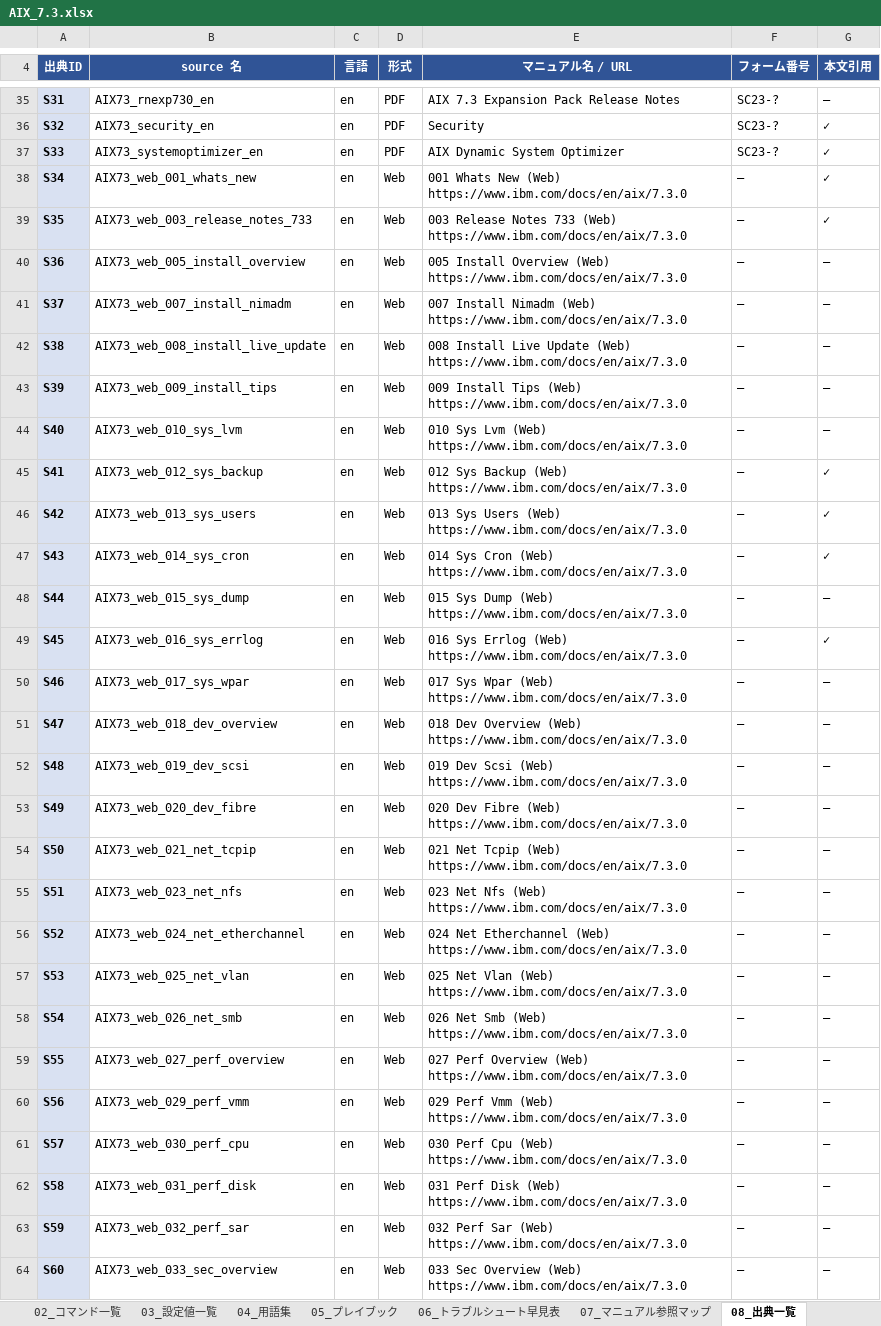
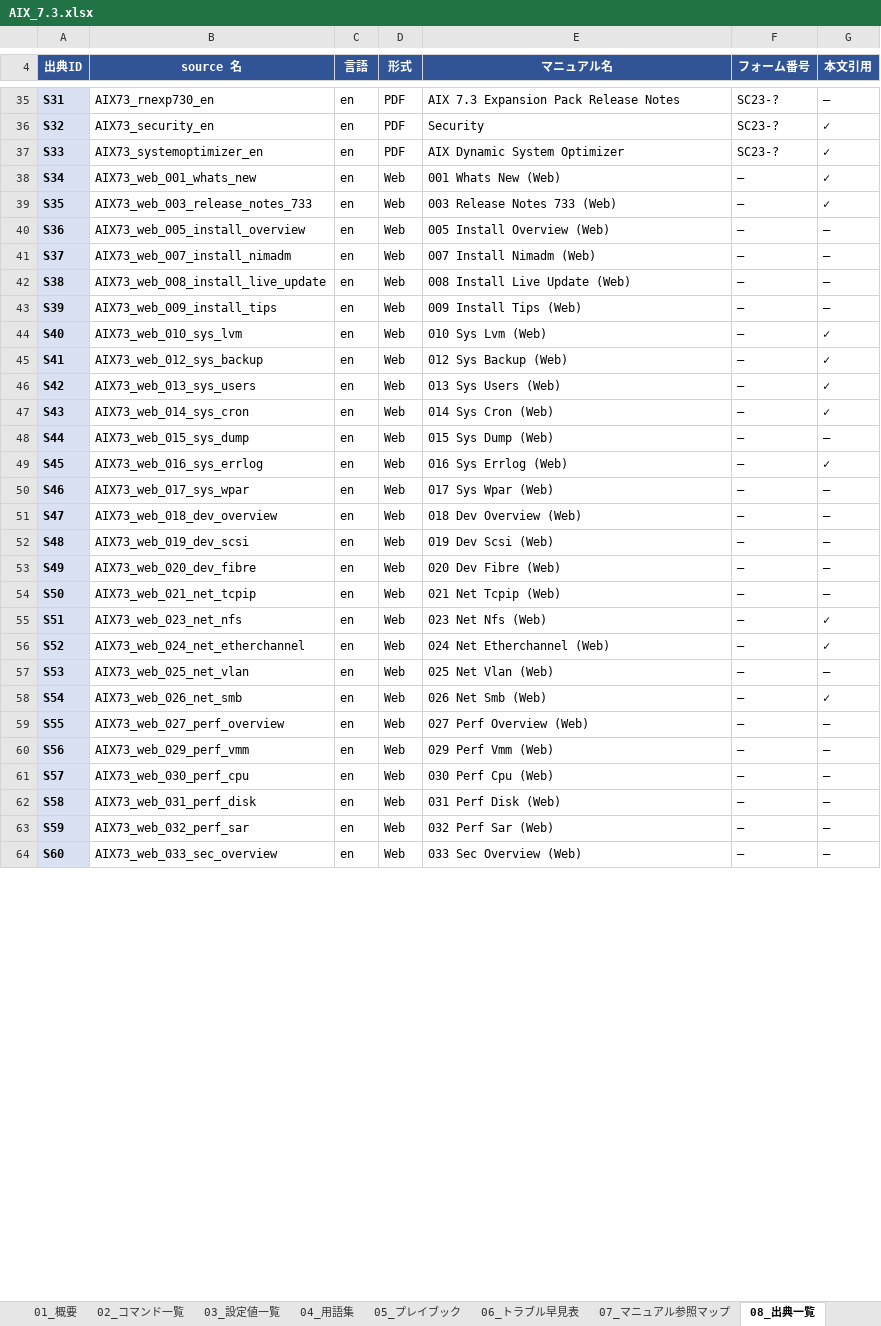
Before and after one commit to ai-crafted-portfolio/ai-crafted-portfolio.github.io, an Excel workbook: docs/products/files/AIX_7.3.xlsx, sheet 08_出典一覧, drawn as a sheet; only a part is shown, gaps mark what is left out; values as stored, in another font and other column widths than the file's, no borders; the diff covers the shown part only; the diff names each change by its address in the sheet, - before the commit and + after, or states it on an @@ line.

```diff
--- a/docs/products/files/AIX_7.3.xlsx (sheet 08_出典一覧)
+++ b/docs/products/files/AIX_7.3.xlsx (sheet 08_出典一覧)
-sheet tab: 06_トラブルシュート早見表
+sheet tab: 06_トラブル早見表
-E4: マニュアル名 / URL
+E4: マニュアル名
-E38 (マニュアル名): 001 Whats New (Web) https://www.ibm.com/docs/en/aix/7.3.0
+E38 (マニュアル名): 001 Whats New (Web)
-E39 (マニュアル名): …733 (Web) https://www.ibm.com/docs/en/aix/7.3.0
+E39 (マニュアル名): …733 (Web)
-E40 (マニュアル名): 005 Install Overview (Web) https://www.ibm.com/docs/en/aix/7.3.0
+E40 (マニュアル名): 005 Install Overview (Web)
-E41 (マニュアル名): 007 Install Nimadm (Web) https://www.ibm.com/docs/en/aix/7.3.0
+E41 (マニュアル名): 007 Install Nimadm (Web)
-E42 (マニュアル名): …Update (Web) https://www.ibm.com/docs/en/aix/7.3.0
+E42 (マニュアル名): …Update (Web)
-E43 (マニュアル名): 009 Install Tips (Web) https://www.ibm.com/docs/en/aix/7.3.0
+E43 (マニュアル名): 009 Install Tips (Web)
-E44 (マニュアル名): 010 Sys Lvm (Web) https://www.ibm.com/docs/en/aix/7.3.0
+E44 (マニュアル名): 010 Sys Lvm (Web)
-G44 (本文引用): —
+G44 (本文引用): ✓
-E45 (マニュアル名): 012 Sys Backup (Web) https://www.ibm.com/docs/en/aix/7.3.0
+E45 (マニュアル名): 012 Sys Backup (Web)
-E46 (マニュアル名): 013 Sys Users (Web) https://www.ibm.com/docs/en/aix/7.3.0
+E46 (マニュアル名): 013 Sys Users (Web)
-E47 (マニュアル名): 014 Sys Cron (Web) https://www.ibm.com/docs/en/aix/7.3.0
+E47 (マニュアル名): 014 Sys Cron (Web)
-E48 (マニュアル名): 015 Sys Dump (Web) https://www.ibm.com/docs/en/aix/7.3.0
+E48 (マニュアル名): 015 Sys Dump (Web)
-E49 (マニュアル名): 016 Sys Errlog (Web) https://www.ibm.com/docs/en/aix/7.3.0
+E49 (マニュアル名): 016 Sys Errlog (Web)
-E50 (マニュアル名): 017 Sys Wpar (Web) https://www.ibm.com/docs/en/aix/7.3.0
+E50 (マニュアル名): 017 Sys Wpar (Web)
-E51 (マニュアル名): 018 Dev Overview (Web) https://www.ibm.com/docs/en/aix/7.3.0
+E51 (マニュアル名): 018 Dev Overview (Web)
-E52 (マニュアル名): 019 Dev Scsi (Web) https://www.ibm.com/docs/en/aix/7.3.0
+E52 (マニュアル名): 019 Dev Scsi (Web)
-E53 (マニュアル名): 020 Dev Fibre (Web) https://www.ibm.com/docs/en/aix/7.3.0
+E53 (マニュアル名): 020 Dev Fibre (Web)
-E54 (マニュアル名): 021 Net Tcpip (Web) https://www.ibm.com/docs/en/aix/7.3.0
+E54 (マニュアル名): 021 Net Tcpip (Web)
-E55 (マニュアル名): 023 Net Nfs (Web) https://www.ibm.com/docs/en/aix/7.3.0
+E55 (マニュアル名): 023 Net Nfs (Web)
-G55:G56 (本文引用): —
+G55:G56 (本文引用): ✓
-E56 (マニュアル名): 024 Net Etherchannel (Web) https://www.ibm.com/docs/en/aix/7.3.0
+E56 (マニュアル名): 024 Net Etherchannel (Web)
-E57 (マニュアル名): 025 Net Vlan (Web) https://www.ibm.com/docs/en/aix/7.3.0
+E57 (マニュアル名): 025 Net Vlan (Web)
-E58 (マニュアル名): 026 Net Smb (Web) https://www.ibm.com/docs/en/aix/7.3.0
+E58 (マニュアル名): 026 Net Smb (Web)
-G58 (本文引用): —
+G58 (本文引用): ✓
-E59 (マニュアル名): 027 Perf Overview (Web) https://www.ibm.com/docs/en/aix/7.3.0
+E59 (マニュアル名): 027 Perf Overview (Web)
-E60 (マニュアル名): 029 Perf Vmm (Web) https://www.ibm.com/docs/en/aix/7.3.0
+E60 (マニュアル名): 029 Perf Vmm (Web)
-E61 (マニュアル名): 030 Perf Cpu (Web) https://www.ibm.com/docs/en/aix/7.3.0
+E61 (マニュアル名): 030 Perf Cpu (Web)
-E62 (マニュアル名): 031 Perf Disk (Web) https://www.ibm.com/docs/en/aix/7.3.0
+E62 (マニュアル名): 031 Perf Disk (Web)
-E63 (マニュアル名): 032 Perf Sar (Web) https://www.ibm.com/docs/en/aix/7.3.0
+E63 (マニュアル名): 032 Perf Sar (Web)
-E64 (マニュアル名): 033 Sec Overview (Web) https://www.ibm.com/docs/en/aix/7.3.0
+E64 (マニュアル名): 033 Sec Overview (Web)
```
Also changed, not shown: 1 added row, 1 removed row and 18 edited cells elsewhere in this sheet, sheet 04_用語集, sheet 02_コマンド一覧, sheet 03_設定値一覧, sheet 05_プレイブック, sheet 06_トラブル早見表, sheet 07_マニュアル参照マップ, 1 more sheet, other sheet tabs, 11 other files.
